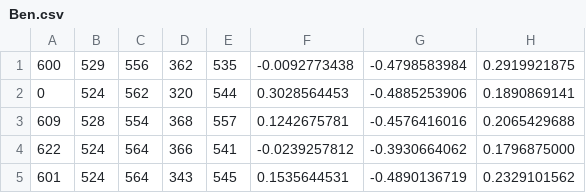
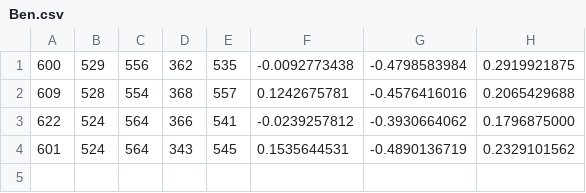
Before and after one commit to papoutsa20/Capstone-Sign-Glove-, a CSV file: train/data/V/Ben.csv, drawn as a sheet.

```diff
--- a/train/data/V/Ben.csv
+++ b/train/data/V/Ben.csv
@@ -1,3 +1,2 @@
 600,529,556,362,535,-0.0092773438,-0.4798583984,0.2919921875
-0,524,562,320,544,0.3028564453,-0.4885253906,0.1890869141
 609,528,554,368,557,0.1242675781,-0.4576416016,0.2065429688
```
Also changed, not shown: train/data/X/Ben.csv, 3 other files.
